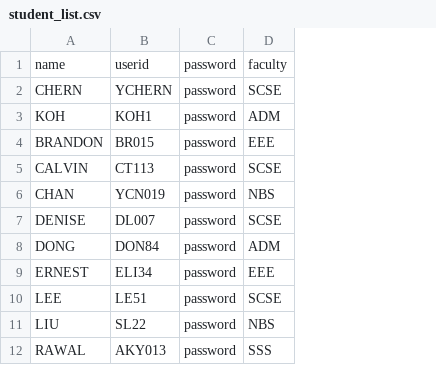
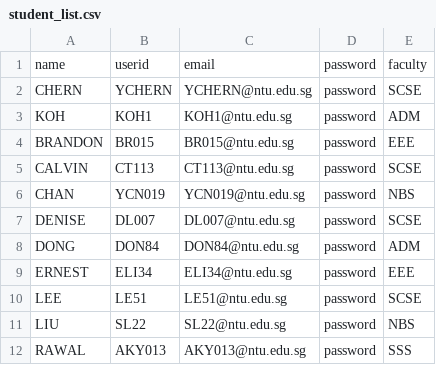
Before and after one commit to Jaysenso/sc2002-Assignment, a CSV file: data/student_list.csv, drawn as a sheet; the diff names each change by its address in the sheet, - before the commit and + after, or states it on an @@ line.

Commit message:
Add email to data files and update serialization/deserialization for student and staff

```diff
--- a/data/student_list.csv
+++ b/data/student_list.csv
+column C, rows 1-12: email | YCHERN@ntu.edu.sg | KOH1@ntu.edu.sg | BR015@ntu.edu.sg | CT113@ntu.edu.sg | YCN019@ntu.edu.sg | DL007@ntu.edu.sg | DON84@ntu.edu.sg | ELI34@ntu.edu.sg | LE51@ntu.edu.sg | SL22@ntu.edu.sg | AKY013@ntu.edu.sg
```
Also changed, not shown: 3 other files.
